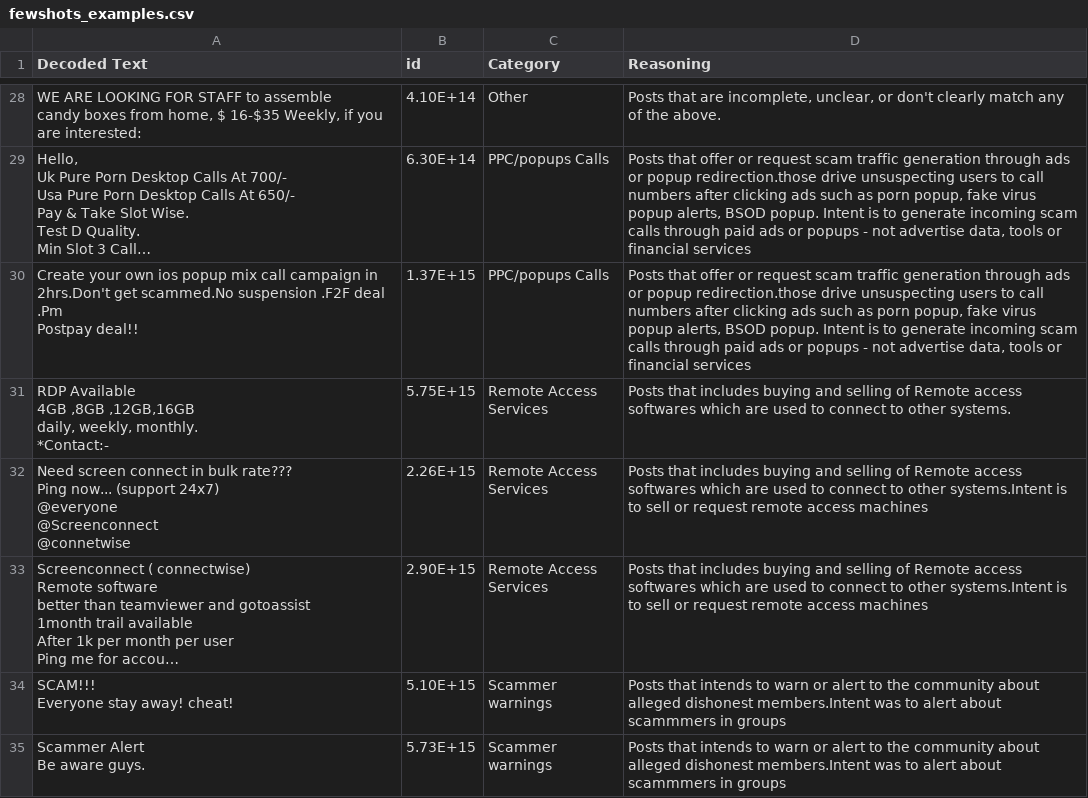
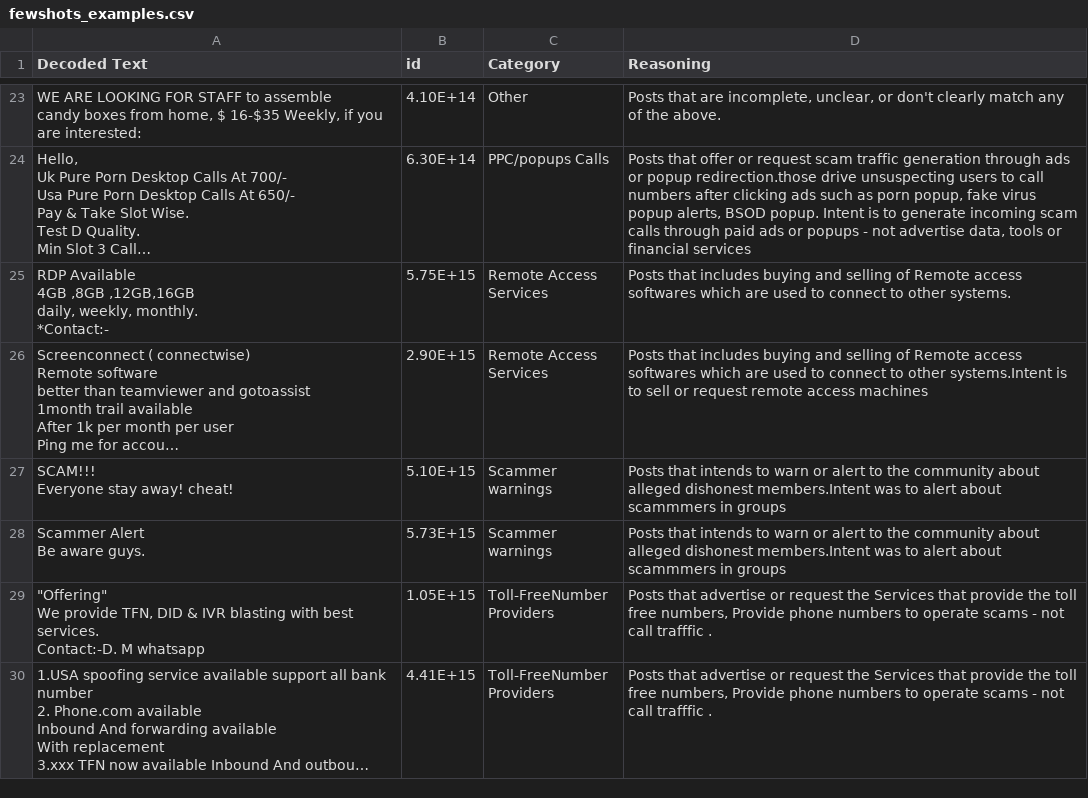
Before and after one commit to RaghavendraCherupalli/Classification-of-Cybercriminal-Posts-Using-Large-Language-Models, a CSV file: data/fewshots_examples.csv, drawn as a sheet; only a part is shown, gaps mark what is left out; the shorter side is filled out with more unchanged rows; long unchanged cells end in …; ↵ is a line break in a cell; the diff covers the shown part only; the diff names each change by its address in the sheet, - before the commit and + after, or states it on an @@ line.

```diff
--- a/data/fewshots_examples.csv
+++ b/data/fewshots_examples.csv
-row 30: Create your own ios popup mix call campaign in 2hrs.Don't get scammed.No suspension .F2F deal .Pm ↵ Postpay deal!! | 1.37E+15 | PPC/popups Calls | Posts that offer or request scam traffic generation through ads or popup redirection.those drive unsuspecting users to call numbers after clicking ads such as porn popup, fake virus popup alerts, BSOD popup. Intent is to generate incoming scam calls through paid ads or popups - not advertise data, tools or financial services
-row 32: Need screen connect in bulk rate??? ↵ Ping now... (support 24x7) ↵ @everyone ↵ @Screenconnect ↵ @connetwise | 2.26E+15 | Remote Access Services | Posts that includes buying and selling of Remote access softwares which are used to connect to other systems.Intent is to sell or request remote access machines
```
Also changed, not shown: 6 removed rows elsewhere in this file, 1 other file.
